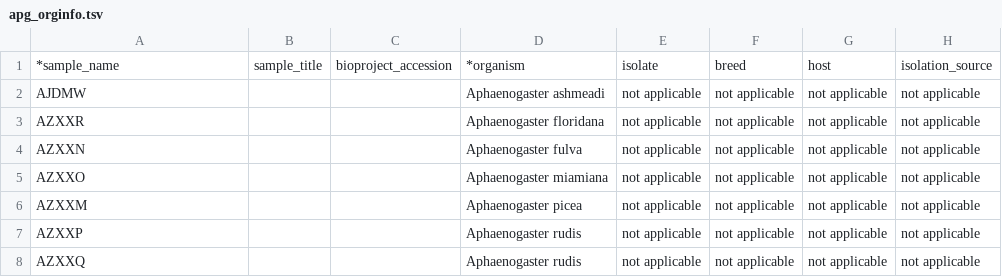
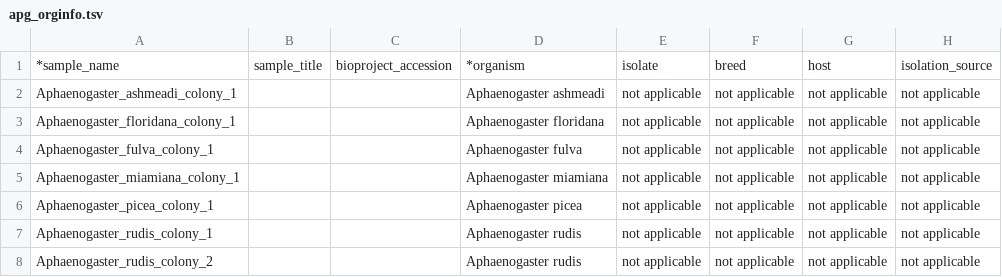
Before and after one commit to HarvardForest/apGenomes, a TSV file: docs/apg_orginfo.tsv, drawn as a sheet; only a part is shown; the diff names each change by its address in the sheet, - before the commit and + after, or states it on an @@ line.

```diff
--- a/docs/apg_orginfo.tsv
+++ b/docs/apg_orginfo.tsv
-A2: AJDMW
+A2: Aphaenogaster_ashmeadi_colony_1
-A3: AZXXR
+A3: Aphaenogaster_floridana_colony_1
-A4: AZXXN
+A4: Aphaenogaster_fulva_colony_1
-A5: AZXXO
+A5: Aphaenogaster_miamiana_colony_1
-A6: AZXXM
+A6: Aphaenogaster_picea_colony_1
-A7: AZXXP
+A7: Aphaenogaster_rudis_colony_1
-A8: AZXXQ
+A8: Aphaenogaster_rudis_colony_2
```
Also changed, not shown: docs/apg_batchsub.tsv, 2 other files.
